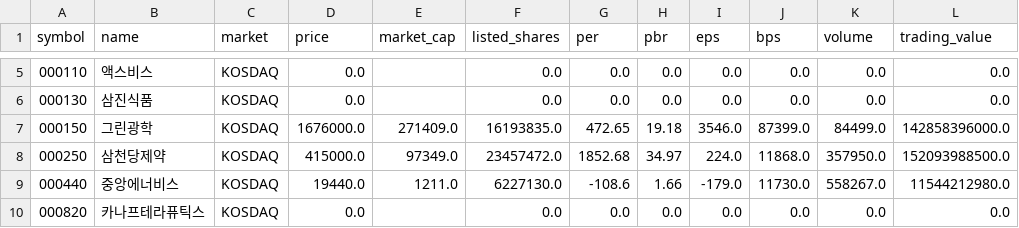
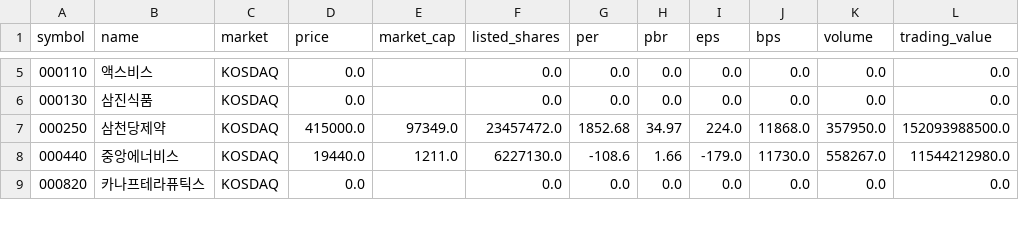
Before and after one commit to pick-vest/pick-vest-web, a CSV file: public/krx_fundamentals_latest.csv, drawn as a sheet; only a part is shown, gaps mark what is left out; the diff names each change by its address in the sheet, - before the commit and + after, or states it on an @@ line.

```diff
--- a/public/krx_fundamentals_latest.csv
+++ b/public/krx_fundamentals_latest.csv
-row 7: 000150 | 그린광학 | KOSDAQ | 1676000.0 | 271409.0 | 16193835.0 | 472.65 | 19.18 | 3546.0 | 87399.0 | 84499.0 | 142858396000.0
```
Also changed, not shown: 2 other files.
